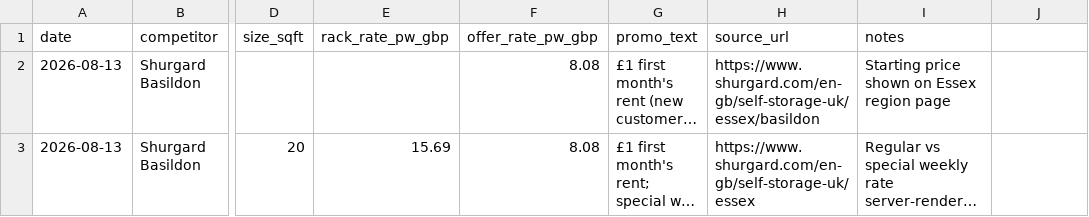
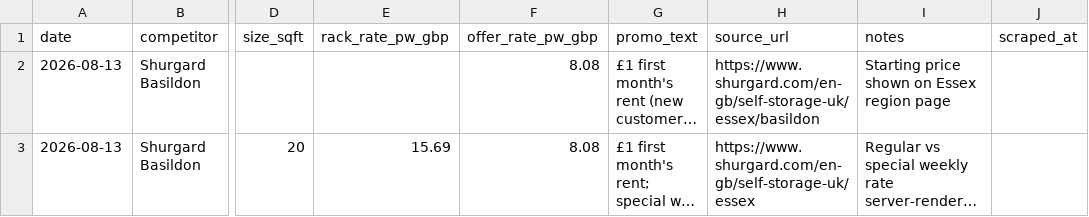
Before and after one commit to vikgoy-bit/basildon-price-sweep, a CSV file: history.csv, drawn as a sheet; only a part is shown, gaps mark what is left out; long unchanged cells end in …; the diff names each change by its address in the sheet, - before the commit and + after, or states it on an @@ line.

Commit message:
Add real scraped_at timestamp column for robust same-day tiebreaking
Per Vikas: same-day tiebreaking previously relied only on IMPLICIT file
row order (assumed == chronological scrape order), with no actual
timestamp recorded. This is fragile -- a git merge could reorder rows,
or two scrapers finishing close together on different machines could
interleave unpredictably, silently picking the wrong same-day price
with no way to detect it after the fact.

Added a real 'scraped_at' ISO-8601 UTC timestamp column:
- history.csv migrated in place (existing 1580 rows get a blank
  scraped_at -- verified via a row-length check that every existing
  row had exactly the old 9 fields before migrating, so this is a
  clean, lossless append of one trailing column, no data values
  touched).
- safestore_scrape.py and storageking_scrape.py stamp each observation
  with scraped_at at the moment of capture (alongside the scraped_date
  field added earlier today).
- build_report.py's append_today() (Shurgard/Make Space/Big Top) stamps
  NOW_ISO at report-build time; append_prebuilt() (Safestore/Storage
  King) uses the scraper's own scraped_at when present, falling back
  to NOW_ISO for older-format data.
- load_grid()'s same-date tiebreak now uses scraped_at as the primary
  signal (falling back to row index only when scraped_at is blank/old),
  so the row with the genuinely later real-world timestamp always wins
  -- even if it happens to appear earlier in the file.

Verified via an isolated test: two same-day rows for the same
size/competitor, deliberately placed in REVERSE chronological file
order (later timestamp listed FIRST) -- load_grid() still correctly
picked the later-timestamped row, confirming this is no longer
vulnerable to file ordering at all.

```diff
--- a/history.csv
+++ b/history.csv
-J1: (empty)
+J1: scraped_at
```
Also changed, not shown: 3 other files.
